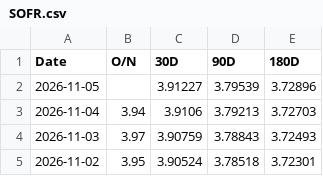
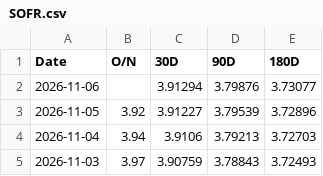
Before and after one commit to minjoukang-jpg/benchmarkrates, a CSV file: data/SOFR.csv, drawn as a sheet; only a part is shown; the shorter side is filled out with more unchanged rows.

Commit message:
Rates update 2026-11-07

```diff
--- a/data/SOFR.csv
+++ b/data/SOFR.csv
@@ -1,3 +1,4 @@
 Date,O/N,30D,90D,180D
-2026-11-05,,3.91227,3.79539,3.72896
+2026-11-06,,3.91294,3.79876,3.73077
+2026-11-05,3.92,3.91227,3.79539,3.72896
 2026-11-04,3.94,3.9106,3.79213,3.72703
```
